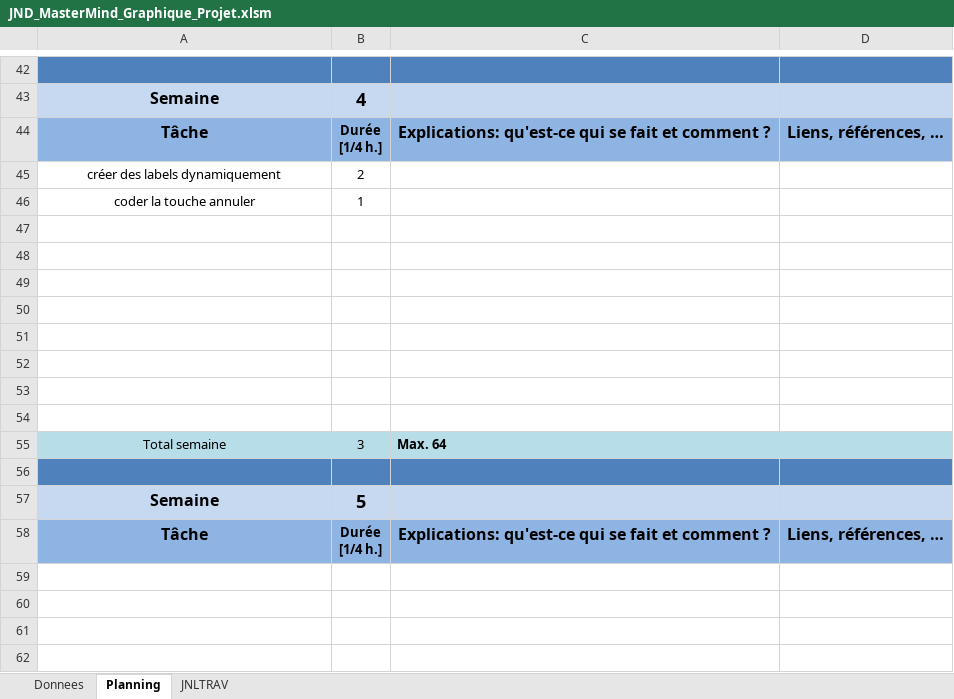
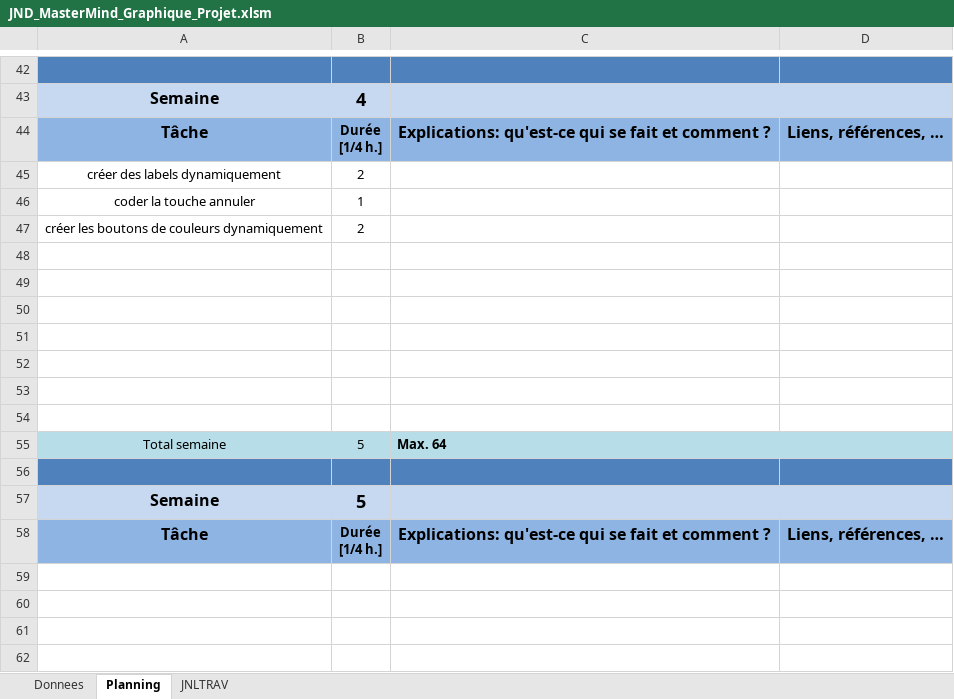
Before and after one commit to Kaeno123/MasterMind_Graphique, an Excel workbook: JND_MasterMind_Graphique_Projet.xlsm, sheet Planning, drawn as a sheet; only a part is shown, gaps mark what is left out; values as stored, in another font and other column widths than the file's, no borders; charts and pictures not drawn; removed rows and columns are numbered as before the commit, all else as after; the diff names each change by its address in the sheet, - before the commit and + after, or states it on an @@ line.

```diff
--- a/JND_MasterMind_Graphique_Projet.xlsm (sheet Planning)
+++ b/JND_MasterMind_Graphique_Projet.xlsm (sheet Planning)
+row 47: créer les boutons de couleurs dynamiquement | 2
-row 54: (empty)
-B55: 3
+B55: 5
```
Also changed, not shown: sheet JNLTRAV, charts or pictures, 13 other files.
